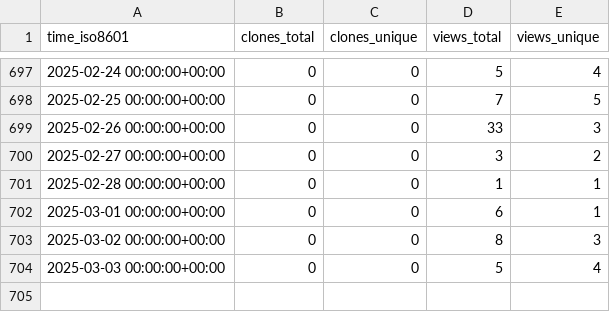
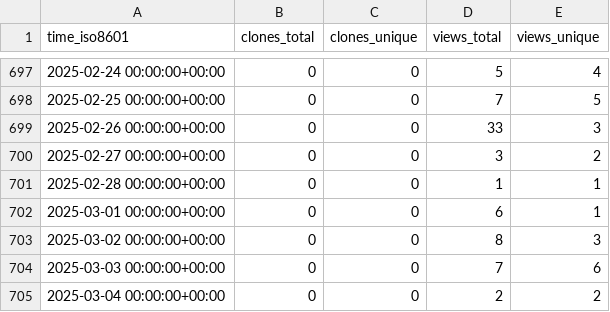
Before and after one commit to harfang3d/github-repo-stats, a CSV file: harfang3d/python-digital-twin/ghrs-data/views_clones_aggregate.csv, drawn as a sheet; only a part is shown, gaps mark what is left out.

```diff
--- a/harfang3d/python-digital-twin/ghrs-data/views_clones_aggregate.csv
+++ b/harfang3d/python-digital-twin/ghrs-data/views_clones_aggregate.csv
@@ -703,2 +703,3 @@ time_iso8601,clones_total,clones_unique,views_total,views_unique
 2025-03-02 00:00:00+00:00,0,0,8,3
-2025-03-03 00:00:00+00:00,0,0,5,4
+2025-03-03 00:00:00+00:00,0,0,7,6
+2025-03-04 00:00:00+00:00,0,0,2,2
```
Also changed, not shown: 1 other file.
